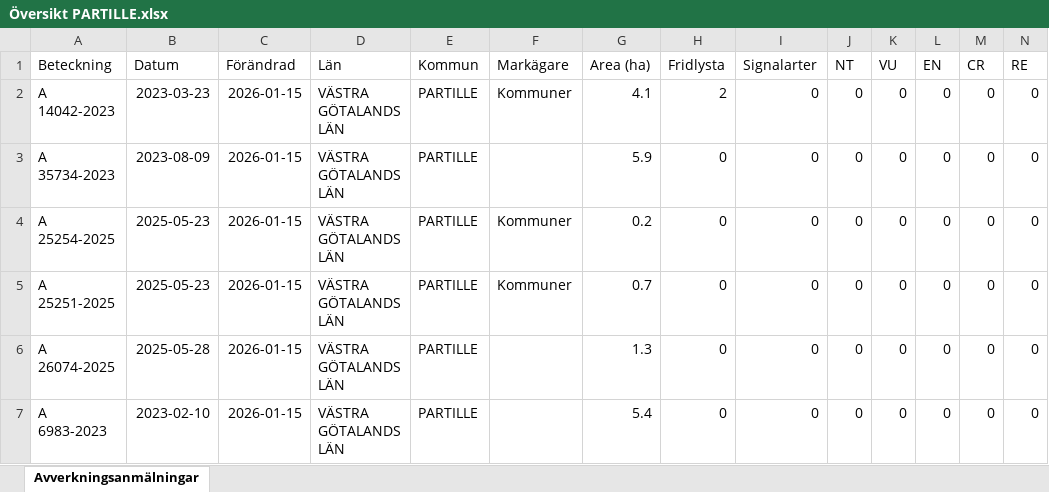
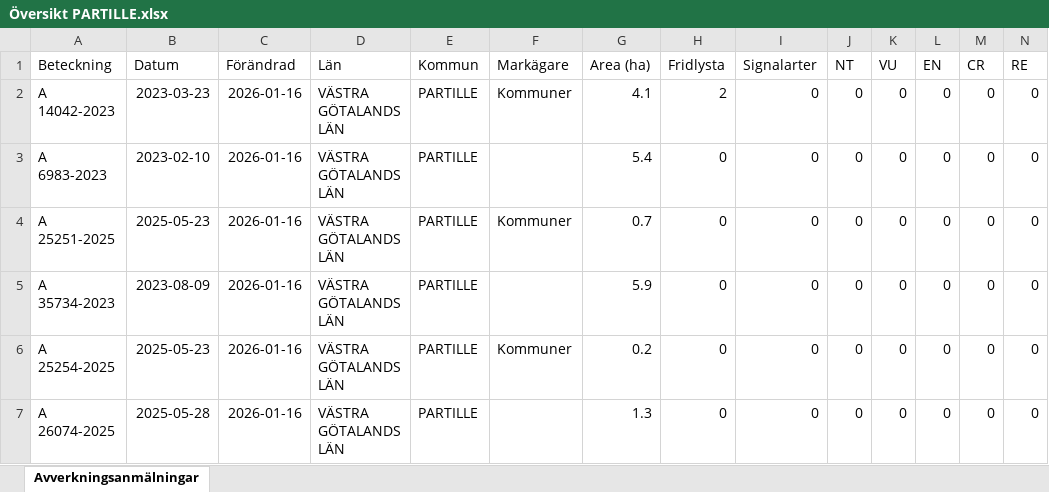
Before and after one commit to klasma/Logging_1402, an Excel workbook: Översikt PARTILLE.xlsx, sheet Avverkningsanmälningar, drawn as a sheet; only a part is shown; values as stored, in another font and other column widths than the file's, no borders; removed rows and columns are numbered as before the commit, all else as after; rows hold the shown columns only; the diff names each change by its address in the sheet, - before the commit and + after, or states it on an @@ line.

```diff
--- a/Översikt PARTILLE.xlsx (sheet Avverkningsanmälningar)
+++ b/Översikt PARTILLE.xlsx (sheet Avverkningsanmälningar)
-C2 (Förändrad): 2026-01-15
+C2 (Förändrad): 2026-01-16
+row 3: A 6983-2023 | 2023-02-10 | 2026-01-16 | VÄSTRA GÖTALANDS LÄN | PARTILLE |  | 5.4 | 0 | 0 | 0 | 0 | 0 | 0 | 0
+row 4: A 25251-2025 | 2025-05-23 | 2026-01-16 | VÄSTRA GÖTALANDS LÄN | PARTILLE | Kommuner | 0.7 | 0 | 0 | 0 | 0 | 0 | 0 | 0
-C5:C6 (Förändrad): 2026-01-15
+C5:C6 (Förändrad): 2026-01-16
-row 5: A 25251-2025 | 2025-05-23 | 2026-01-15 | VÄSTRA GÖTALANDS LÄN | PARTILLE | Kommuner | 0.7 | 0 | 0 | 0 | 0 | 0 | 0 | 0
-C7 (Förändrad): 2026-01-15
+C7 (Förändrad): 2026-01-16
-row 7: A 6983-2023 | 2023-02-10 | 2026-01-15 | VÄSTRA GÖTALANDS LÄN | PARTILLE |  | 5.4 | 0 | 0 | 0 | 0 | 0 | 0 | 0
```
Also changed, not shown: artfynd/A 14042-2023 artfynd.xlsx, 6 other files.
